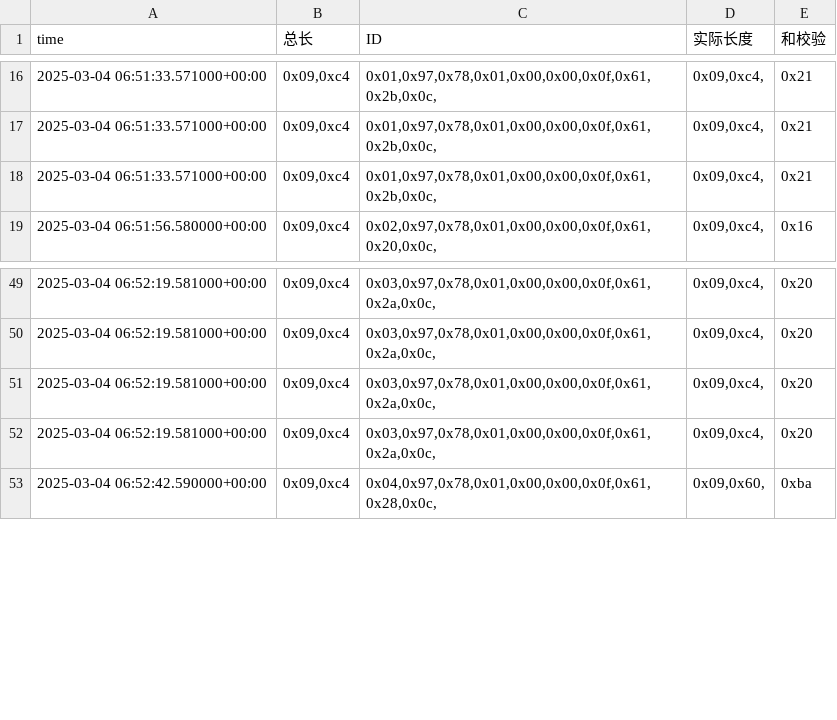
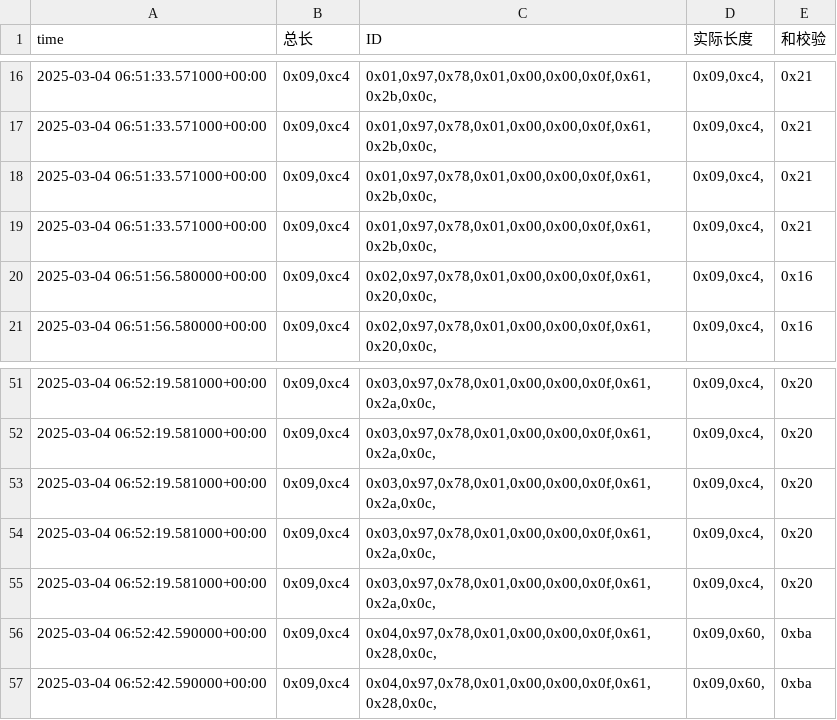
Before and after one commit to weichencsu/ammanexperiment, a CSV file: sensorCSV/869080079873180.csv, drawn as a sheet; only a part is shown, gaps mark what is left out; the diff names each change by its address in the sheet, - before the commit and + after, or states it on an @@ line.

```diff
--- a/sensorCSV/869080079873180.csv
+++ b/sensorCSV/869080079873180.csv
+row 19: 2025-03-04 06:51:33.571000+00:00 | 0x09,0xc4 | 0x01,0x97,0x78,0x01,0x00,0x00,0x0f,0x61,0x2b,0x0c, | 0x09,0xc4, | 0x21
+row 20: 2025-03-04 06:51:56.580000+00:00 | 0x09,0xc4 | 0x02,0x97,0x78,0x01,0x00,0x00,0x0f,0x61,0x20,0x0c, | 0x09,0xc4, | 0x16
+row 55: 2025-03-04 06:52:19.581000+00:00 | 0x09,0xc4 | 0x03,0x97,0x78,0x01,0x00,0x00,0x0f,0x61,0x2a,0x0c, | 0x09,0xc4, | 0x20
+row 56: 2025-03-04 06:52:42.590000+00:00 | 0x09,0xc4 | 0x04,0x97,0x78,0x01,0x00,0x00,0x0f,0x61,0x28,0x0c, | 0x09,0x60, | 0xba
```
